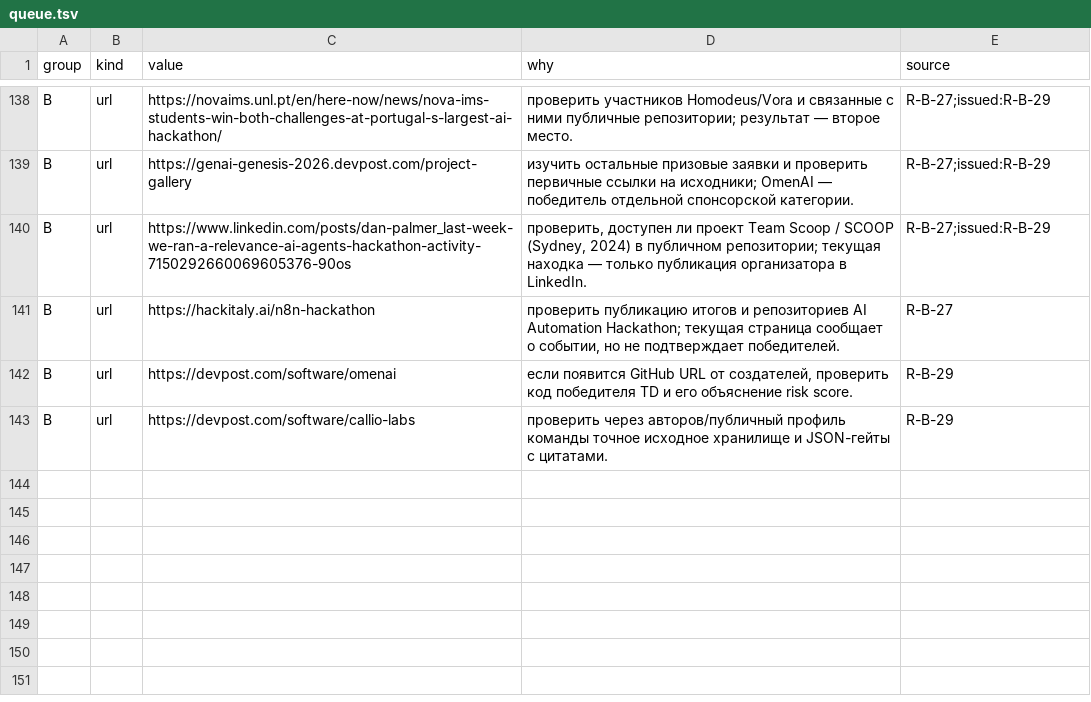
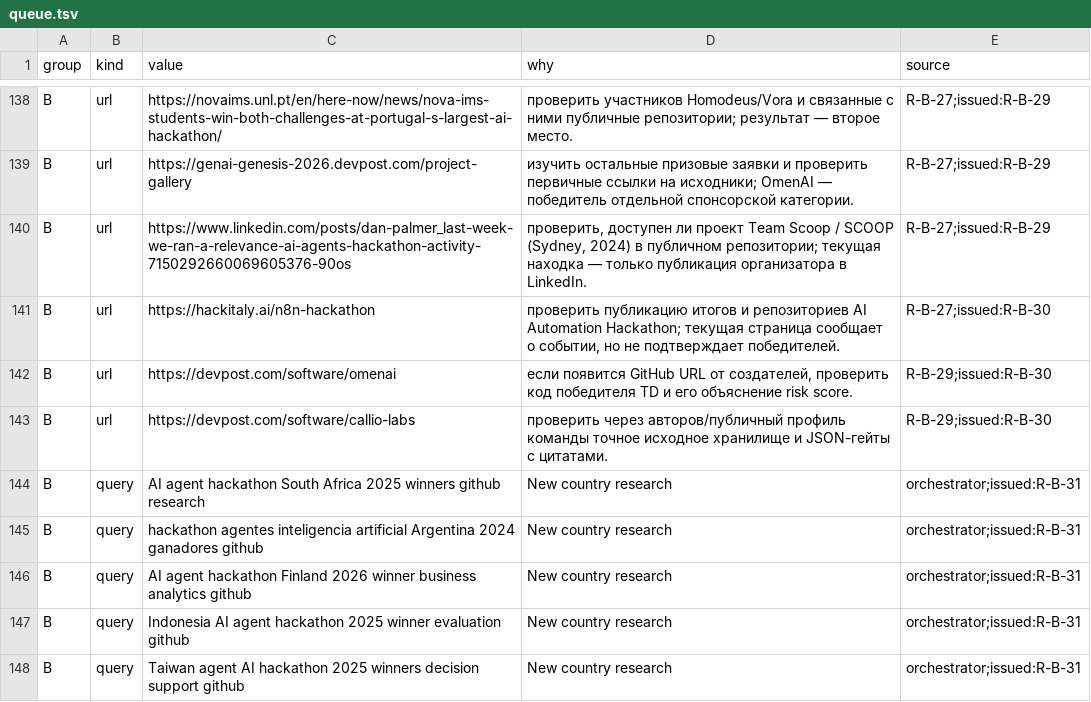
Before and after one commit to Shalioner/mgimo-hackathon, a TSV file: docs/night/research/queue.tsv, drawn as a sheet; only a part is shown, gaps mark what is left out.

Commit message:
night: R28 и R29 приняты, R30 и R31 исследуют

```diff
--- a/docs/night/research/queue.tsv
+++ b/docs/night/research/queue.tsv
@@ -140,4 +140,9 @@ B	url	https://genai-genesis-2026.devpost.com/project-gallery	изучить ос
 B	url	https://www.linkedin.com/posts/dan-palmer_last-week-we-ran-a-relevance-ai-agents-hackathon-activity-7150292660069605376-90os	проверить, доступен ли проект Team Scoop / SCOOP (Sydney, 2024) в публичном репозитории; текущая находка — только публикация организатора в LinkedIn.	R-B-27;issued:R-B-29
-B	url	https://hackitaly.ai/n8n-hackathon	проверить публикацию итогов и репозиториев AI Automation Hackathon; текущая страница сообщает о событии, но не подтверждает победителей.	R-B-27
-B	url	https://devpost.com/software/omenai	если появится GitHub URL от создателей, проверить код победителя TD и его объяснение risk score.	R-B-29
-B	url	https://devpost.com/software/callio-labs	проверить через авторов/публичный профиль команды точное исходное хранилище и JSON-гейты с цитатами.	R-B-29
+B	url	https://hackitaly.ai/n8n-hackathon	проверить публикацию итогов и репозиториев AI Automation Hackathon; текущая страница сообщает о событии, но не подтверждает победителей.	R-B-27;issued:R-B-30
+B	url	https://devpost.com/software/omenai	если появится GitHub URL от создателей, проверить код победителя TD и его объяснение risk score.	R-B-29;issued:R-B-30
+B	url	https://devpost.com/software/callio-labs	проверить через авторов/публичный профиль команды точное исходное хранилище и JSON-гейты с цитатами.	R-B-29;issued:R-B-30
+B	query	AI agent hackathon South Africa 2025 winners github research	New country research	orchestrator;issued:R-B-31
+B	query	hackathon agentes inteligencia artificial Argentina 2024 ganadores github	New country research	orchestrator;issued:R-B-31
+B	query	AI agent hackathon Finland 2026 winner business analytics github	New country research	orchestrator;issued:R-B-31
+B	query	Indonesia AI agent hackathon 2025 winner evaluation github	New country research	orchestrator;issued:R-B-31
+B	query	Taiwan agent AI hackathon 2025 winners decision support github	New country research	orchestrator;issued:R-B-31
```
Also changed, not shown: 2 other files.
